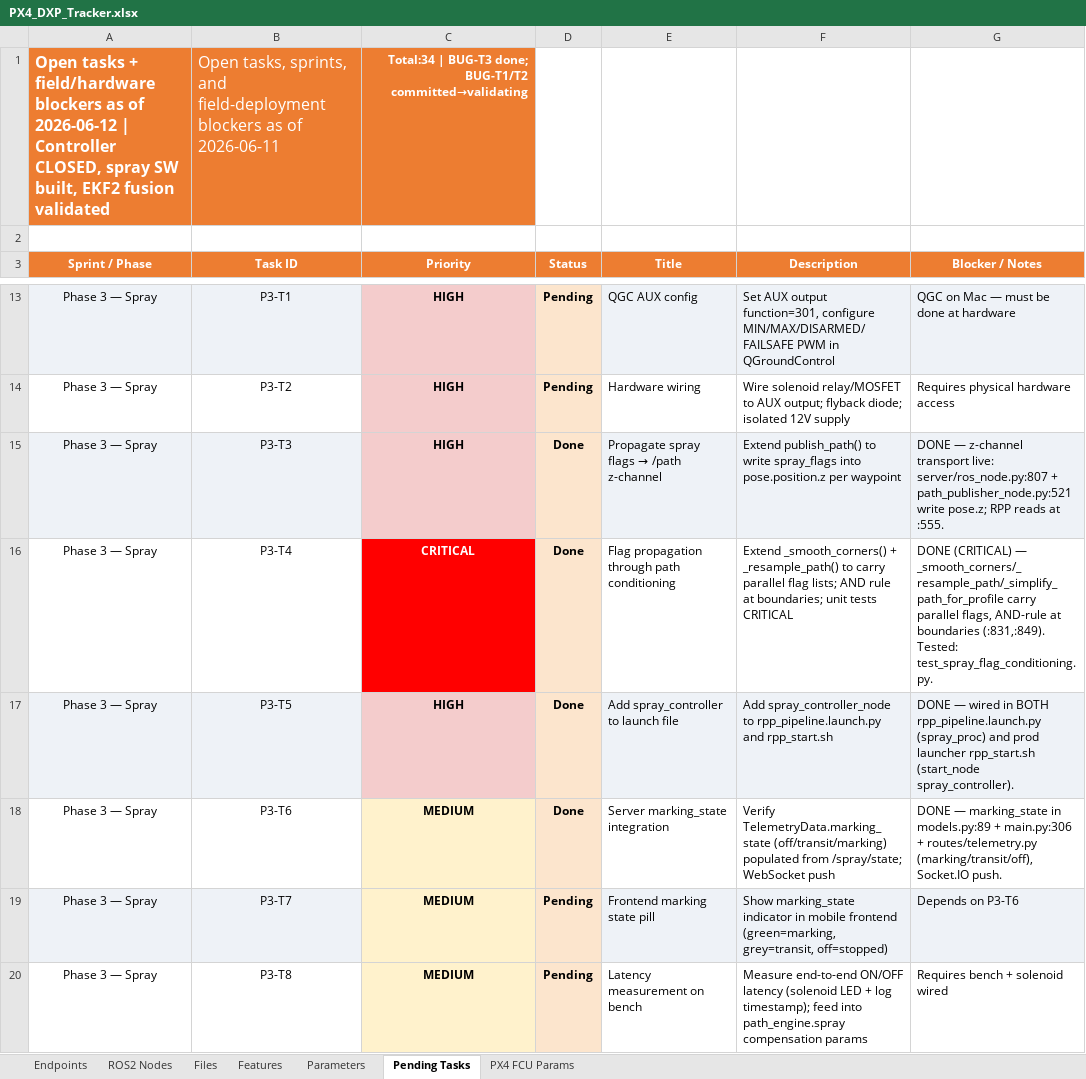
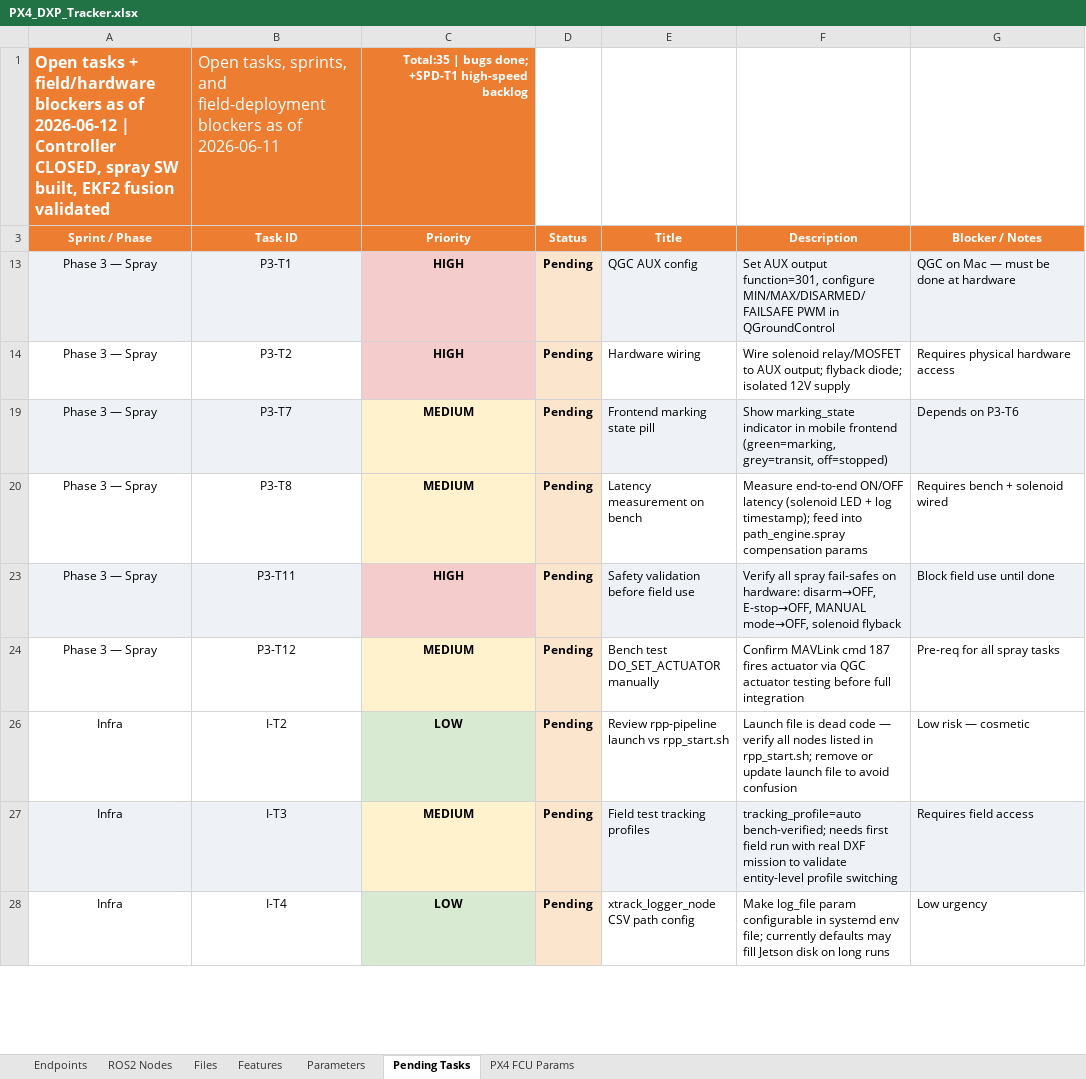
Before and after one commit to Vetri2425/PX4_DXP, an Excel workbook: PX4_DXP_Tracker.xlsx, sheet Pending Tasks, drawn as a sheet; only a part is shown, gaps mark what is left out; the shorter side is filled out with more unchanged rows; values as stored, in another font and other column widths than the file's, no borders; removed rows and columns are numbered as before the commit, all else as after; the diff covers the shown part only; the diff names each change by its address in the sheet, - before the commit and + after, or states it on an @@ line.

```diff
--- a/PX4_DXP_Tracker.xlsx (sheet Pending Tasks)
+++ b/PX4_DXP_Tracker.xlsx (sheet Pending Tasks)
-C1 (Priority): Total:34 | BUG-T3 done; BUG-T1/T2 committed→validating
+C1 (Priority): Total:35 | bugs done; +SPD-T1 high-speed backlog
-row 2: (empty)
@@ row 15 hidden: Phase 3 — Spray | P3-T3 | HIGH | Done | Propagate spray flags → /path z-channel | Extend publish_path() to write spray_flags into pose.position.z per waypoint | DONE — z-channel transport live: server/ros_node.py:807 + path_publisher_node.py:521 write pose.z; RPP reads at :555. @@
@@ row 16 hidden: Phase 3 — Spray | P3-T4 | CRITICAL | Done | Flag propagation through path conditioning | Extend _smooth_corners() + _resample_path() to carry parallel flag lists; AND rule at boundaries; unit tests CRITICAL | DONE (CRITICAL) — _smooth_corners/_resample_path/_simplify_path_for_profile carry parallel flags, AND-rule at boundaries (:831,:849). Tested: test_spray_flag_conditioning.py. @@
@@ row 17 hidden: Phase 3 — Spray | P3-T5 | HIGH | Done | Add spray_controller to launch file | Add spray_controller_node to rpp_pipeline.launch.py and rpp_start.sh | DONE — wired in BOTH rpp_pipeline.launch.py (spray_proc) and prod launcher rpp_start.sh (start_node spray_controller). @@
@@ row 18 hidden: Phase 3 — Spray | P3-T6 | MEDIUM | Done | Server marking_state integration | Verify TelemetryData.marking_state (off/transit/marking) populated from /spray/state; WebSocket push | DONE — marking_state in models.py:89 + main.py:306 + routes/telemetry.py (marking/transit/off), Socket.IO push. @@
```
Also changed, not shown: 1 added row, 2 removed rows and 13 hidden or unhidden rows elsewhere in this sheet, hidden cells, 7 other files.
